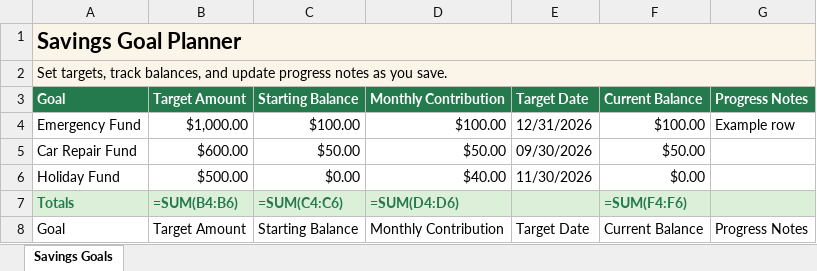
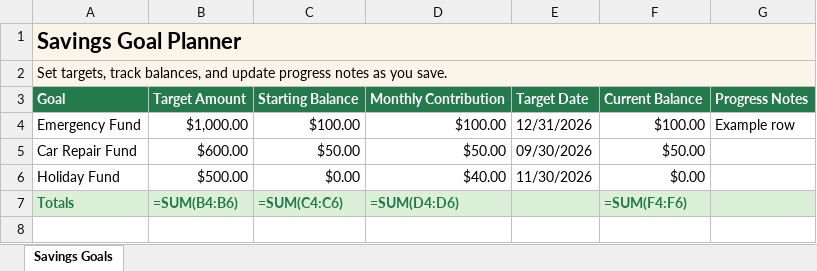
Before and after one commit to Weewoh04/Money-Hack-Database, an Excel workbook: public/downloads/savings-goal-planner.xlsx, sheet Savings Goals, drawn as a sheet; values as stored, in another font and other column widths than the file's, no borders; formulas without a stored value are shown as written; the diff names each change by its address in the sheet, - before the commit and + after, or states it on an @@ line.

```diff
--- a/public/downloads/savings-goal-planner.xlsx (sheet Savings Goals)
+++ b/public/downloads/savings-goal-planner.xlsx (sheet Savings Goals)
-row 8: Goal | Target Amount | Starting Balance | Monthly Contribution | Target Date | Current Balance | Progress Notes
```
Also changed, not shown: public/downloads/bill-payment-tracker.xlsx, public/downloads/debt-payoff-planner.xlsx, 4 other files.
